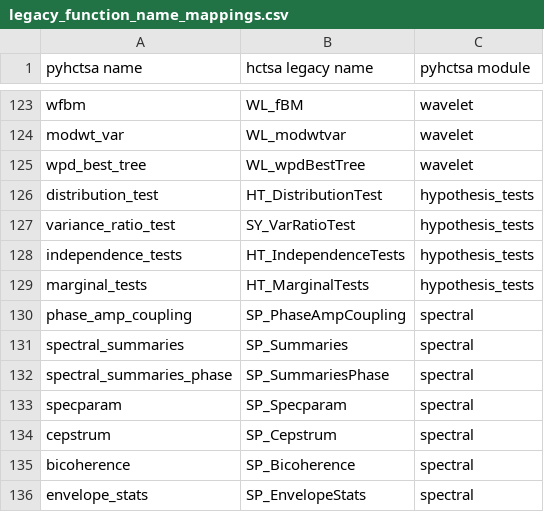
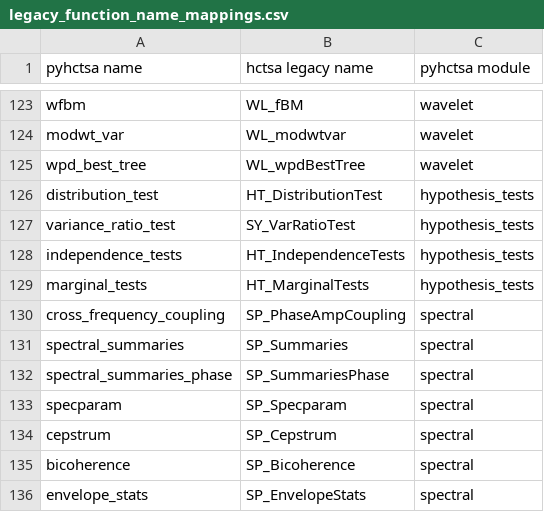
Before and after one commit to DynamicsAndNeuralSystems/pyhctsa, a CSV file: docs/source/mappings/legacy_function_name_mappings.csv, drawn as a sheet; only a part is shown, gaps mark what is left out.

```diff
--- a/docs/source/mappings/legacy_function_name_mappings.csv
+++ b/docs/source/mappings/legacy_function_name_mappings.csv
@@ -129,3 +129,3 @@ independence_tests,HT_IndependenceTests,hypothesis_tests
 marginal_tests,HT_MarginalTests,hypothesis_tests
-phase_amp_coupling,SP_PhaseAmpCoupling,spectral
+cross_frequency_coupling,SP_PhaseAmpCoupling,spectral
 spectral_summaries,SP_Summaries,spectral
```
Also changed, not shown: 4 other files.
